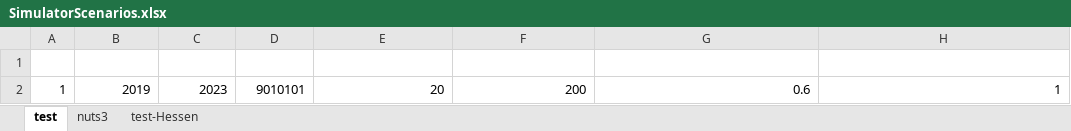
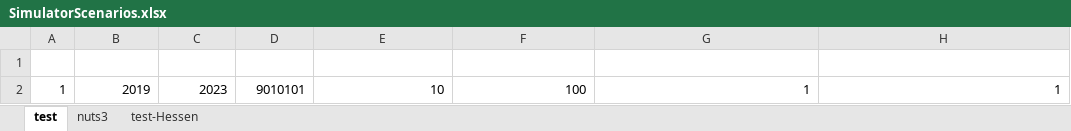
Before and after one commit to SongminYu/render, an Excel workbook: projects/test_building/input/SimulatorScenarios.xlsx, sheet test, drawn as a sheet; only a part is shown; values as stored, in another font and other column widths than the file's, no borders; table styles not drawn; the diff names each change by its address in the sheet, - before the commit and + after, or states it on an @@ line.

Commit message:
lifecycle renovation tested.

```diff
--- a/projects/test_building/input/SimulatorScenarios.xlsx (sheet test)
+++ b/projects/test_building/input/SimulatorScenarios.xlsx (sheet test)
-E2 (building_num_min): 20
+E2 (building_num_min): 10
-F2 (building_num_max): 200
+F2 (building_num_max): 100
-G2 (optimal_heating_behavior_prob): 0.6
+G2 (optimal_heating_behavior_prob): 1
```
Also changed, not shown: 4 other files.
